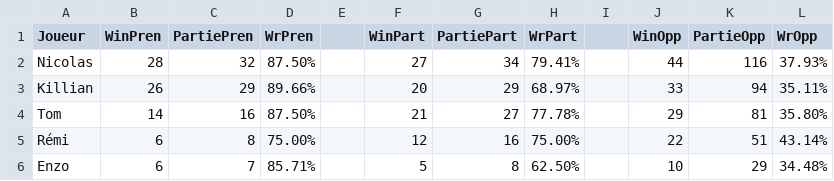
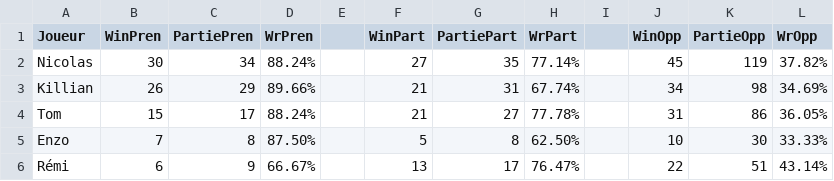
Before and after one commit to Nicolas62x/TarotCalculator, a CSV file: output/winrates.csv, drawn as a sheet; only a part is shown; the diff covers the shown part only.

```diff
--- a/output/winrates.csv
+++ b/output/winrates.csv
@@ -1,6 +1,6 @@
 Joueur;WinPren;PartiePren;WrPren;;WinPart;PartiePart;WrPart;;WinOpp;PartieOpp;WrOpp
-Nicolas;28;32;87.50%;;27;34;79.41%;;44;116;37.93%
-Killian;26;29;89.66%;;20;29;68.97%;;33;94;35.11%
-Tom;14;16;87.50%;;21;27;77.78%;;29;81;35.80%
-Rémi;6;8;75.00%;;12;16;75.00%;;22;51;43.14%
-Enzo;6;7;85.71%;;5;8;62.50%;;10;29;34.48%
+Nicolas;30;34;88.24%;;27;35;77.14%;;45;119;37.82%
+Killian;26;29;89.66%;;21;31;67.74%;;34;98;34.69%
+Tom;15;17;88.24%;;21;27;77.78%;;31;86;36.05%
+Enzo;7;8;87.50%;;5;8;62.50%;;10;30;33.33%
+Rémi;6;9;66.67%;;13;17;76.47%;;22;51;43.14%
```
Also changed, not shown: 27 edited cells elsewhere in this file, TarotGG.csv, output/history.csv, 2 other files.
